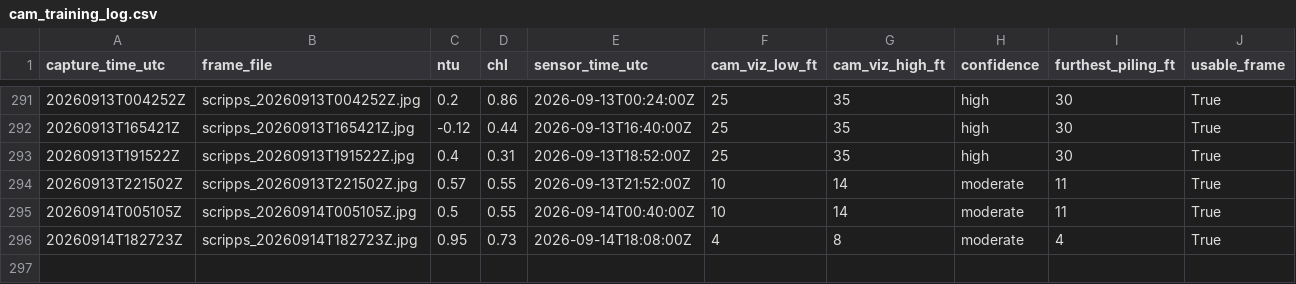
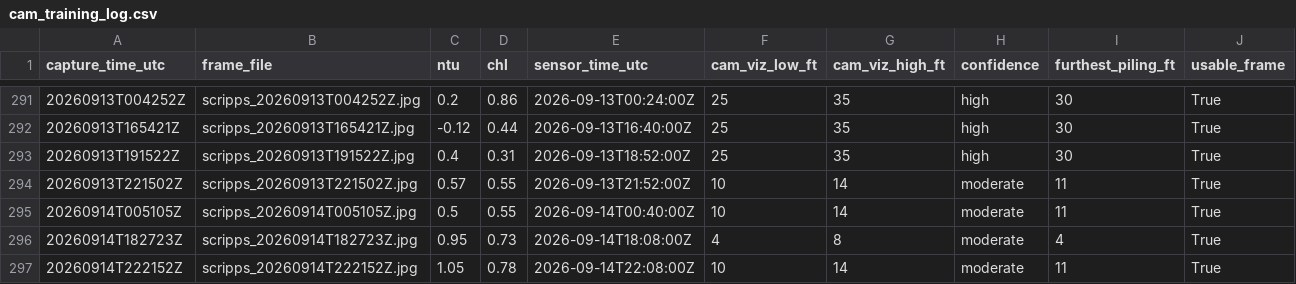
Before and after one commit to whitmanbret/Fishing-Dive-Conditions, a CSV file: cam_training_log.csv, drawn as a sheet; only a part is shown, gaps mark what is left out; the diff names each change by its address in the sheet, - before the commit and + after, or states it on an @@ line.

```diff
--- a/cam_training_log.csv
+++ b/cam_training_log.csv
+row 297: 20260914T222152Z | scripps_20260914T222152Z.jpg | 1.05 | 0.78 | 2026-09-14T22:08:00Z | 10 | 14 | moderate | 11 | True
```
